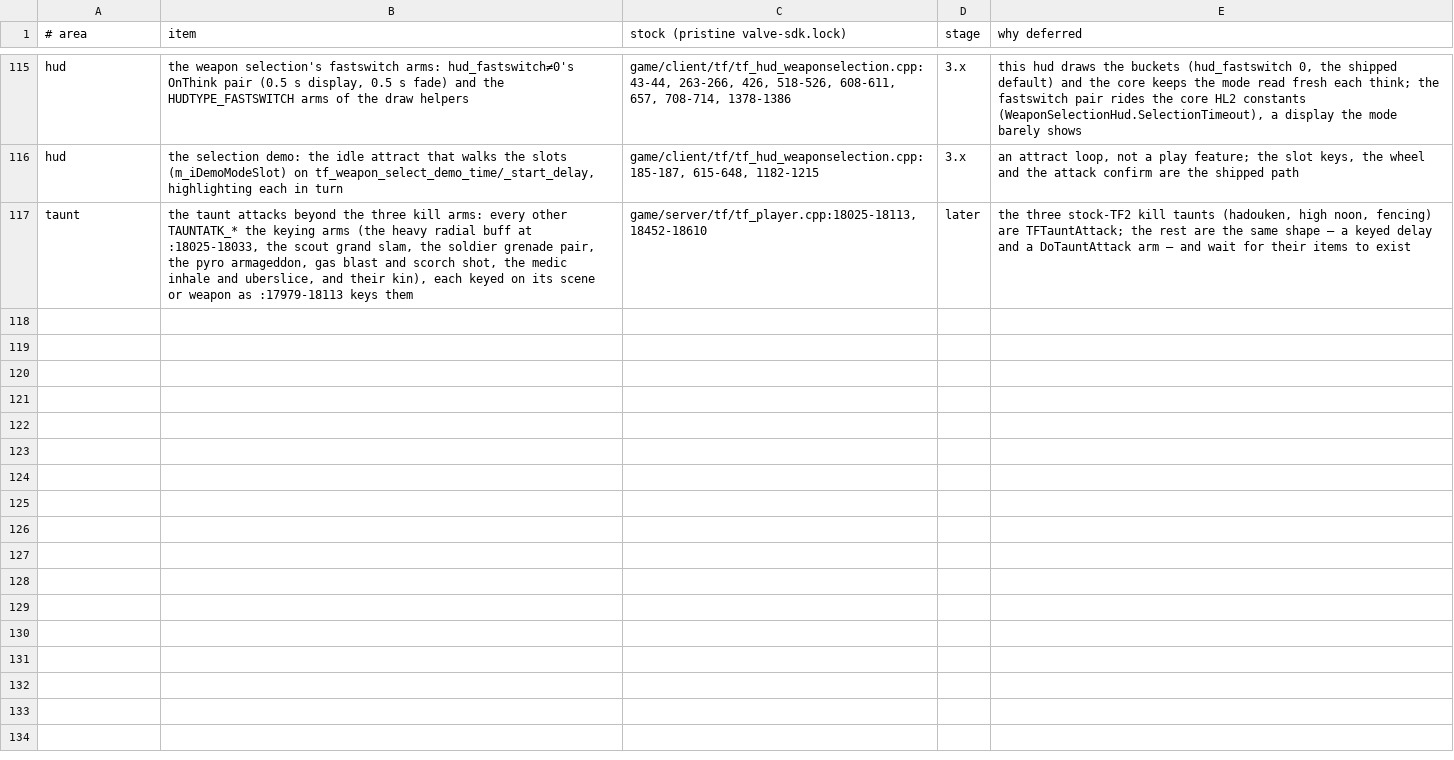
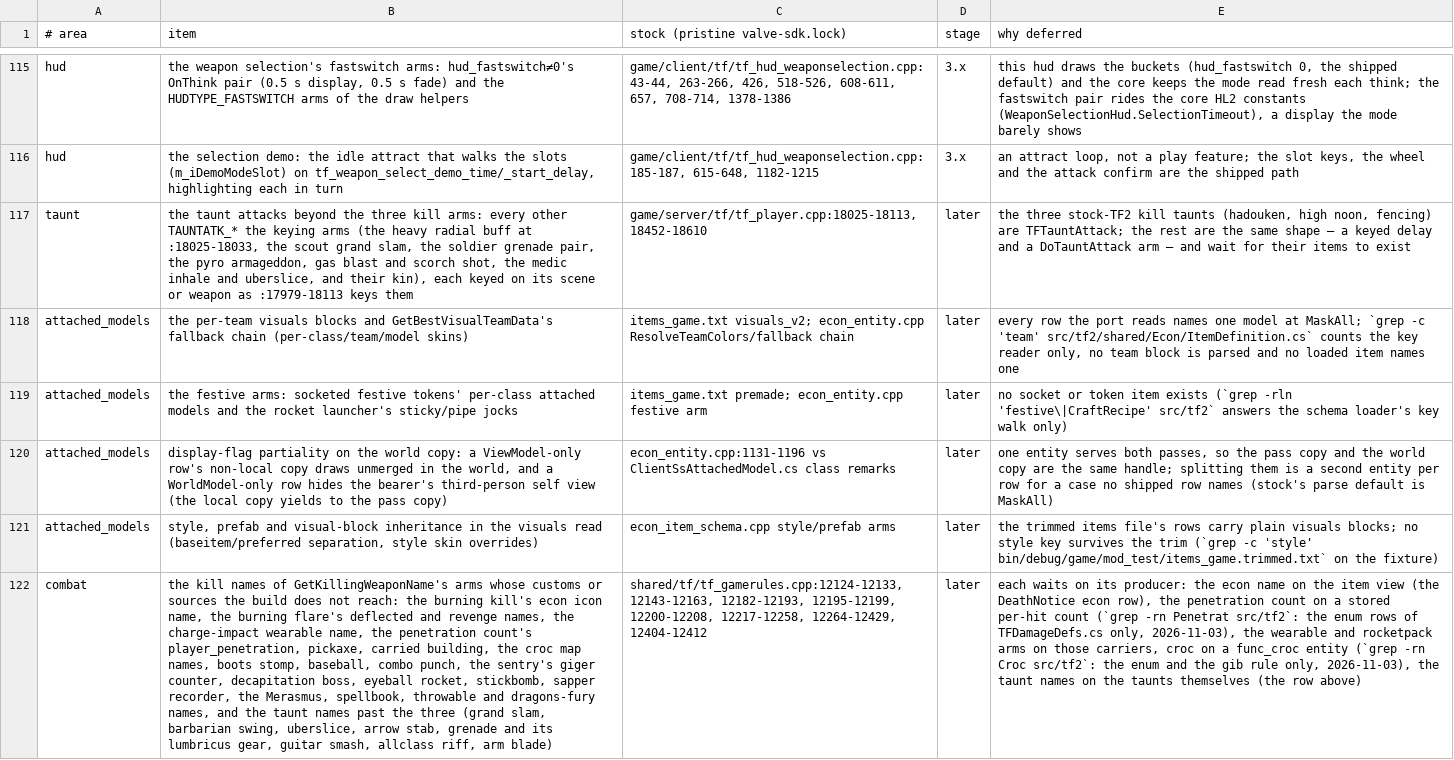
Before and after one commit to muflub/source-sdk-sharp, a TSV file: docs/plans/tf2/deferred.tsv, drawn as a sheet; only a part is shown, gaps mark what is left out; the diff names each change by its address in the sheet, - before the commit and + after, or states it on an @@ line.

```diff
--- a/docs/plans/tf2/deferred.tsv
+++ b/docs/plans/tf2/deferred.tsv
+row 118: attached_models | the per-team visuals blocks and GetBestVisualTeamData's fallback chain (per-class/team/model skins) | items_game.txt visuals_v2; econ_entity.cpp ResolveTeamColors/fallback chain | later | every row the port reads names one model at MaskAll; `grep -c 'team' src/tf2/shared/Econ/ItemDefinition.cs` counts the key reader only, no team block is parsed and no loaded item names one
+row 119: attached_models | the festive arms: socketed festive tokens' per-class attached models and the rocket launcher's sticky/pipe jocks | items_game.txt premade; econ_entity.cpp festive arm | later | no socket or token item exists (`grep -rln 'festive\|CraftRecipe' src/tf2` answers the schema loader's key walk only)
+row 120: attached_models | display-flag partiality on the world copy: a ViewModel-only row's non-local copy draws unmerged in the world, and a WorldModel-only row hides the bearer's third-person self view (the local copy yields to the pass copy) | econ_entity.cpp:1131-1196 vs ClientSsAttachedModel.cs class remarks | later | one entity serves both passes, so the pass copy and the world copy are the same handle; splitting them is a second entity per row for a case no shipped row names (stock's parse default is MaskAll)
+row 121: attached_models | style, prefab and visual-block inheritance in the visuals read (baseitem/preferred separation, style skin overrides) | econ_item_schema.cpp style/prefab arms | later | the trimmed items file's rows carry plain visuals blocks; no style key survives the trim (`grep -c 'style' bin/debug/game/mod_test/items_game.trimmed.txt` on the fixture)
+row 122: combat | the kill names of GetKillingWeaponName's arms whose customs or sources the build does not reach: the burning kill's econ icon name, the burning flare's deflected and revenge names, the charge-impact wearable name, the penetration count's player_penetration, pickaxe, carried building, the croc map names, boots stomp, baseball, combo punch, the sentry's giger counter, decapitation boss, eyeball rocket, stickbomb, sapper recorder, the Merasmus, spellbook, throwable and dragons-fury names, and the taunt names past the three (grand slam, barbarian swing, uberslice, arrow stab, grenade and its lumbricus gear, guitar smash, allclass riff, arm blade) | shared/tf/tf_gamerules.cpp:12124-12133, 12143-12163, 12182-12193, 12195-12199, 12200-12208, 12217-12258, 12264-12429, 12404-12412 | later | each waits on its producer: the econ name on the item view (the DeathNotice econ row), the penetration count on a stored per-hit count (`grep -rn Penetrat src/tf2`: the enum rows of TFDamageDefs.cs only, 2026-11-03), the wearable and rocketpack arms on those carriers, croc on a func_croc entity (`grep -rn Croc src/tf2`: the enum and the gib rule only, 2026-11-03), the taunt names on the taunts themselves (the row above)
```
Also changed, not shown: docs/valve-header-new.tsv, 19 other files.
